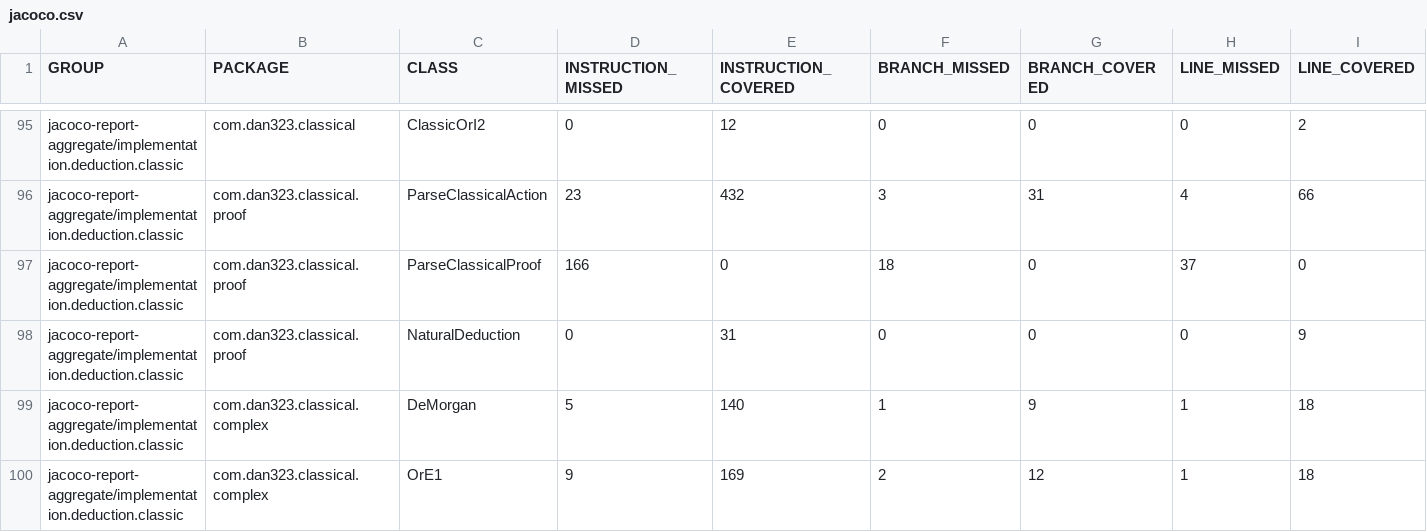
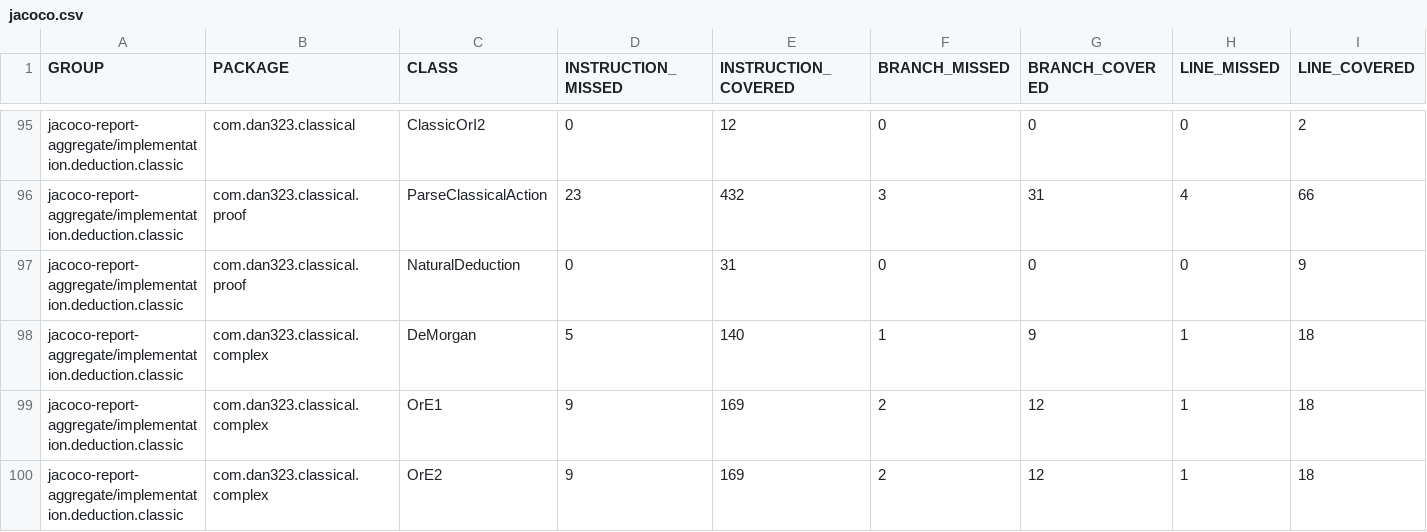
Before and after one commit to dan323/natural-deduction, a CSV file: 27/jacoco-aggregate/jacoco.csv, drawn as a sheet; only a part is shown, gaps mark what is left out; the shorter side is filled out with more unchanged rows; rows hold the shown columns only; the diff names each change by its address in the sheet, - before the commit and + after, or states it on an @@ line.

```diff
--- a/27/jacoco-aggregate/jacoco.csv
+++ b/27/jacoco-aggregate/jacoco.csv
-row 97: jacoco-report-aggregate/implementation.deduction.classic | com.dan323.classical.proof | ParseClassicalProof | 166 | 0 | 18 | 0 | 37 | 0
```
Also changed, not shown: 6 other files.
